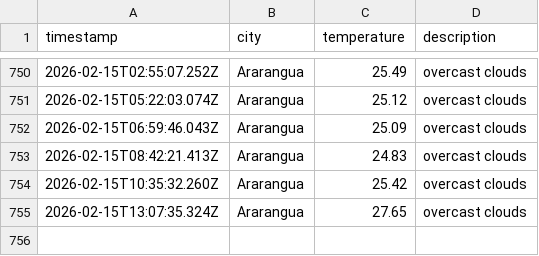
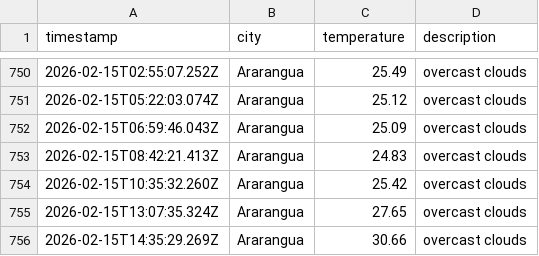
Before and after one commit to moniafavaro/DataOps-weather-js, a CSV file: data/weather_log.csv, drawn as a sheet; only a part is shown, gaps mark what is left out.

```diff
--- a/data/weather_log.csv
+++ b/data/weather_log.csv
@@ -755 +755,2 @@ timestamp,city,temperature,description
 2026-02-15T13:07:35.324Z,Ararangua,27.65,overcast clouds
+2026-02-15T14:35:29.269Z,Ararangua,30.66,overcast clouds
```
Also changed, not shown: 1 other file.
